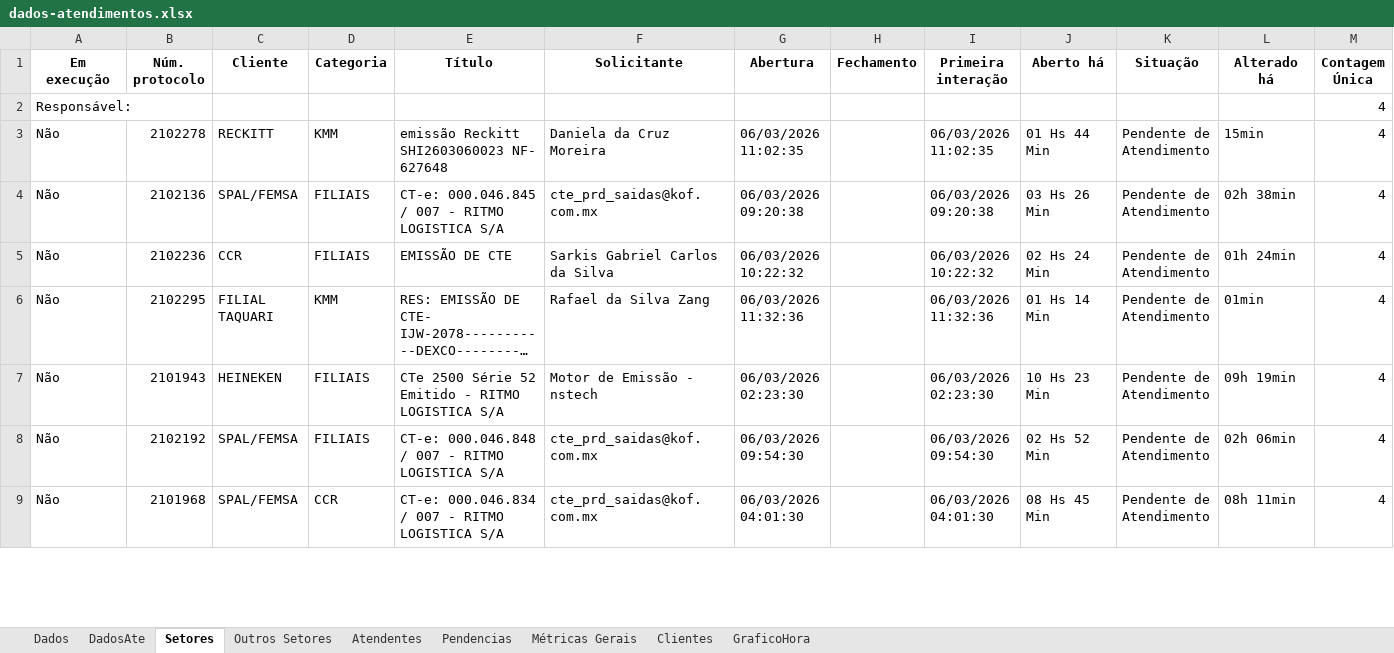
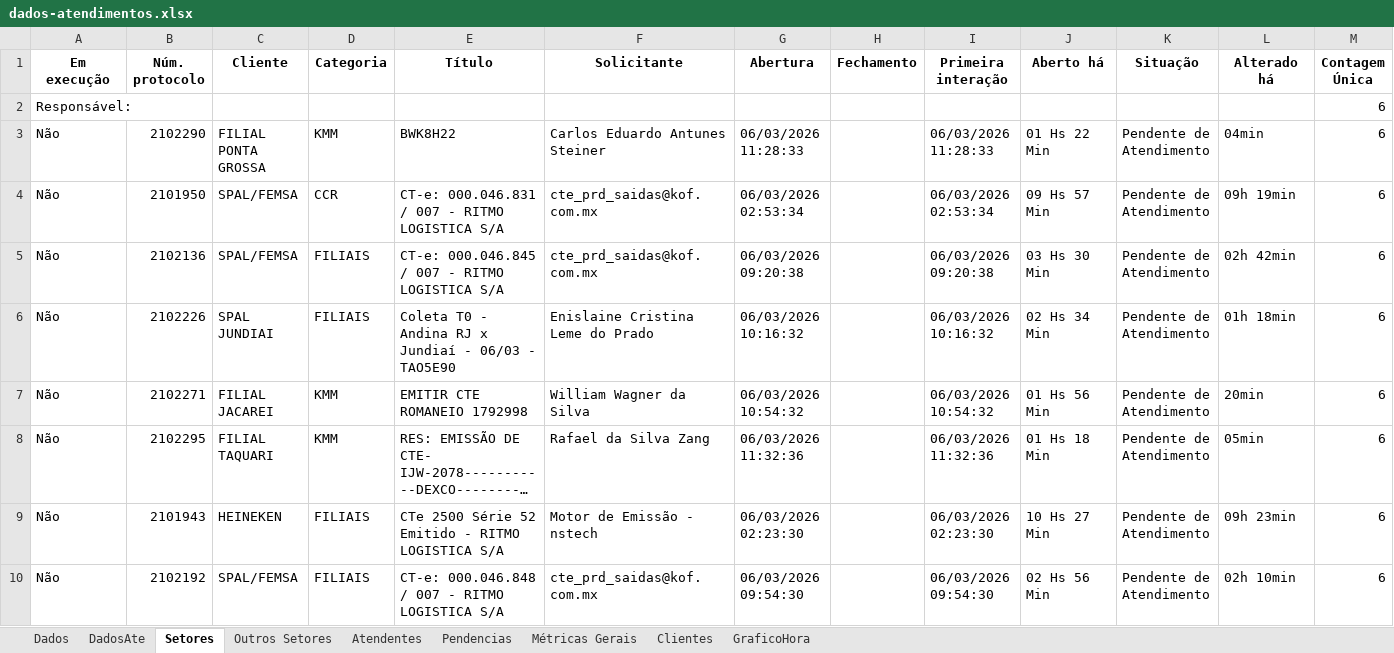
Before and after one commit to GabrielSilvaRit/Excel-painel, an Excel workbook: dados-atendimentos.xlsx, sheet Setores, drawn as a sheet; only a part is shown; long unchanged cells end in …; values as stored, in another font and other column widths than the file's, no borders; removed rows and columns are numbered as before the commit, all else as after; the diff covers the shown part only; the diff names each change by its address in the sheet, - before the commit and + after, or states it on an @@ line.

```diff
--- a/dados-atendimentos.xlsx (sheet Setores)
+++ b/dados-atendimentos.xlsx (sheet Setores)
-M2:M3 (Contagem Única): 4
+M2:M3 (Contagem Única): 6
-B3 (Núm. protocolo): 2102278
+B3 (Núm. protocolo): 2102290
-C3 (Cliente): RECKITT
+C3 (Cliente): FILIAL PONTA GROSSA
-E3 (Título): emissão Reckitt SHI2603060023 NF- 627648
+E3 (Título): BWK8H22
-F3 (Solicitante): Daniela da Cruz Moreira
+F3 (Solicitante): Carlos Eduardo Antunes Steiner
-G3 (Abertura): 06/03/2026 11:02:35
+G3 (Abertura): 06/03/2026 11:28:33
-I3 (Primeira interação): 06/03/2026 11:02:35
+I3 (Primeira interação): 06/03/2026 11:28:33
-J3 (Aberto há): 01 Hs 44 Min
+J3 (Aberto há): 01 Hs 22 Min
-L3 (Alterado há): 15min
+L3 (Alterado há): 04min
+row 4: Não | 2101950 | SPAL/FEMSA | CCR | CT-e: 000.046.831 / 007 - RITMO LOGISTICA S/A | cte_prd_saidas@kof.com.mx | 06/03/2026 02:53:34 |  | 06/03/2026 02:53:34 | 09 Hs 57 Min | Pendente de Atendimento | 09h 19min | 6
-J5 (Aberto há): 03 Hs 26 Min
+J5 (Aberto há): 03 Hs 30 Min
-L5 (Alterado há): 02h 38min
+L5 (Alterado há): 02h 42min
-M5:M6 (Contagem Única): 4
+M5:M6 (Contagem Única): 6
-B6 (Núm. protocolo): 2102236
+B6 (Núm. protocolo): 2102226
-C6 (Cliente): CCR
+C6 (Cliente): SPAL JUNDIAI
-E6 (Título): EMISSÃO DE CTE
+E6 (Título): Coleta T0 - Andina RJ x Jundiaí - 06/03 - TAO5E90
-F6 (Solicitante): Sarkis Gabriel Carlos da Silva
+F6 (Solicitante): Enislaine Cristina Leme do Prado
-G6 (Abertura): 06/03/2026 10:22:32
+G6 (Abertura): 06/03/2026 10:16:32
-I6 (Primeira interação): 06/03/2026 10:22:32
+I6 (Primeira interação): 06/03/2026 10:16:32
-J6 (Aberto há): 02 Hs 24 Min
+J6 (Aberto há): 02 Hs 34 Min
-L6 (Alterado há): 01h 24min
+L6 (Alterado há): 01h 18min
+row 7: Não | 2102271 | FILIAL JACAREI | KMM | EMITIR CTE ROMANEIO 1792998 | William Wagner da Silva | 06/03/2026 10:54:32 |  | 06/03/2026 10:54:32 | 01 Hs 56 Min | Pendente de Atendimento | 20min | 6
-J8 (Aberto há): 01 Hs 14 Min
+J8 (Aberto há): 01 Hs 18 Min
-L8 (Alterado há): 01min
+L8 (Alterado há): 05min
-M8:M10 (Contagem Única): 4
+M8:M10 (Contagem Única): 6
-J9 (Aberto há): 10 Hs 23 Min
+J9 (Aberto há): 10 Hs 27 Min
-L9 (Alterado há): 09h 19min
+L9 (Alterado há): 09h 23min
-J10 (Aberto há): 02 Hs 52 Min
+J10 (Aberto há): 02 Hs 56 Min
-L10 (Alterado há): 02h 06min
+L10 (Alterado há): 02h 10min
-row 9: Não | 2101968 | SPAL/FEMSA | CCR | CT-e: 000.046.834 / 007 - RITMO LOGISTICA S/A | cte_prd_saidas@kof.com.mx | 06/03/2026 04:01:30 |  | 06/03/2026 04:01:30 | 08 Hs 45 Min | Pendente de Atendimento | 08h 11min | 4
```
Also changed, not shown: 13 added rows, 14 removed rows and 47 edited cells elsewhere in this sheet, sheet Dados, sheet DadosAte, sheet Métricas Gerais, sheet Atendentes, sheet GraficoHora.
